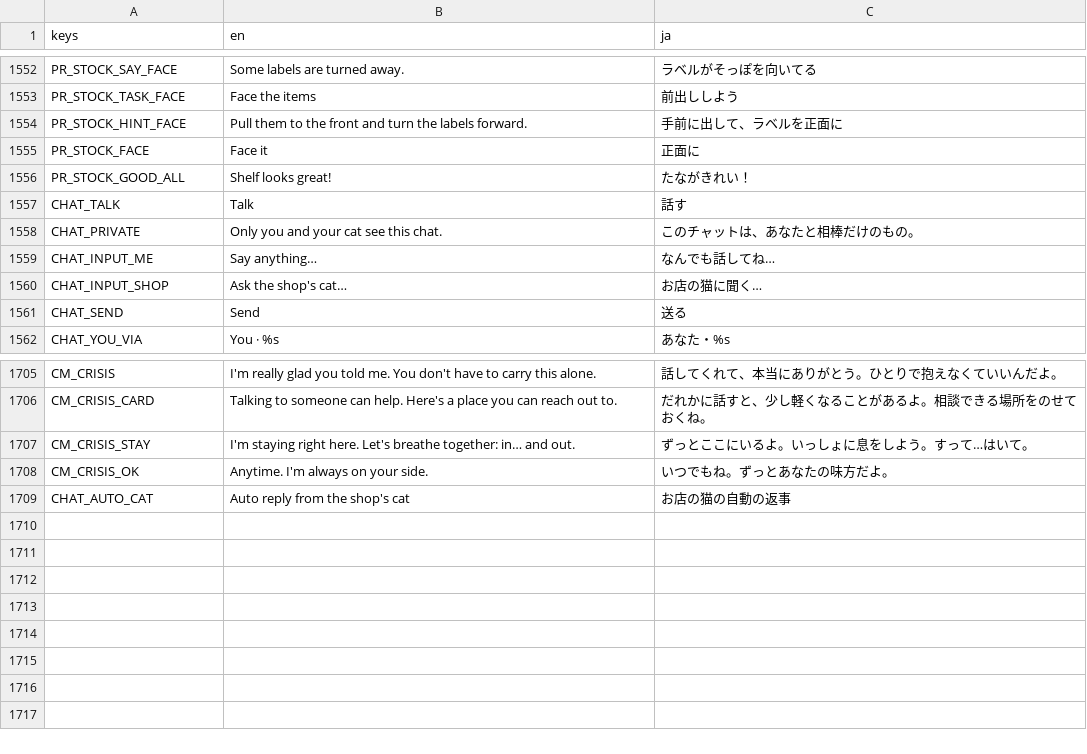
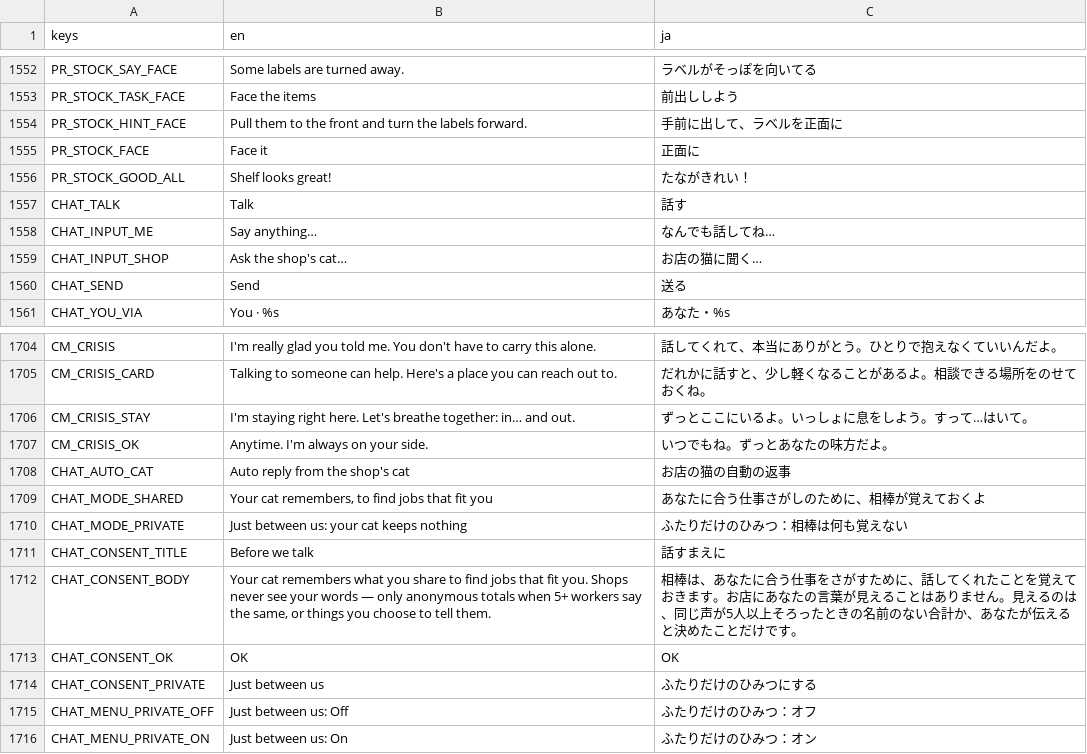
Before and after one commit to FallseF/paw-time, a CSV file: i18n/strings.csv, drawn as a sheet; only a part is shown, gaps mark what is left out; removed rows and columns are numbered as before the commit, all else as after; the diff names each change by its address in the sheet, - before the commit and + after, or states it on an @@ line.

```diff
--- a/i18n/strings.csv
+++ b/i18n/strings.csv
-row 1558: CHAT_PRIVATE | Only you and your cat see this chat. | このチャットは、あなたと相棒だけのもの。
+row 1709: CHAT_MODE_SHARED | Your cat remembers, to find jobs that fit you | あなたに合う仕事さがしのために、相棒が覚えておくよ
+row 1710: CHAT_MODE_PRIVATE | Just between us: your cat keeps nothing | ふたりだけのひみつ：相棒は何も覚えない
+row 1711: CHAT_CONSENT_TITLE | Before we talk | 話すまえに
+row 1712: CHAT_CONSENT_BODY | Your cat remembers what you share to find jobs that fit you. Shops never see your words — only anonymous totals when 5+ workers say the same, or things you choose to tell them. | 相棒は、あなたに合う仕事をさがすために、話してくれたことを覚えておきます。お店にあなたの言葉が見えることはありません。見えるのは、同じ声が5人以上そろったときの名前のない合計か、あなたが伝えると決めたことだけです。
+row 1713: CHAT_CONSENT_OK | OK | OK
+row 1714: CHAT_CONSENT_PRIVATE | Just between us | ふたりだけのひみつにする
+row 1715: CHAT_MENU_PRIVATE_OFF | Just between us: Off | ふたりだけのひみつ：オフ
+row 1716: CHAT_MENU_PRIVATE_ON | Just between us: On | ふたりだけのひみつ：オン
```
Also changed, not shown: 15 other files.
